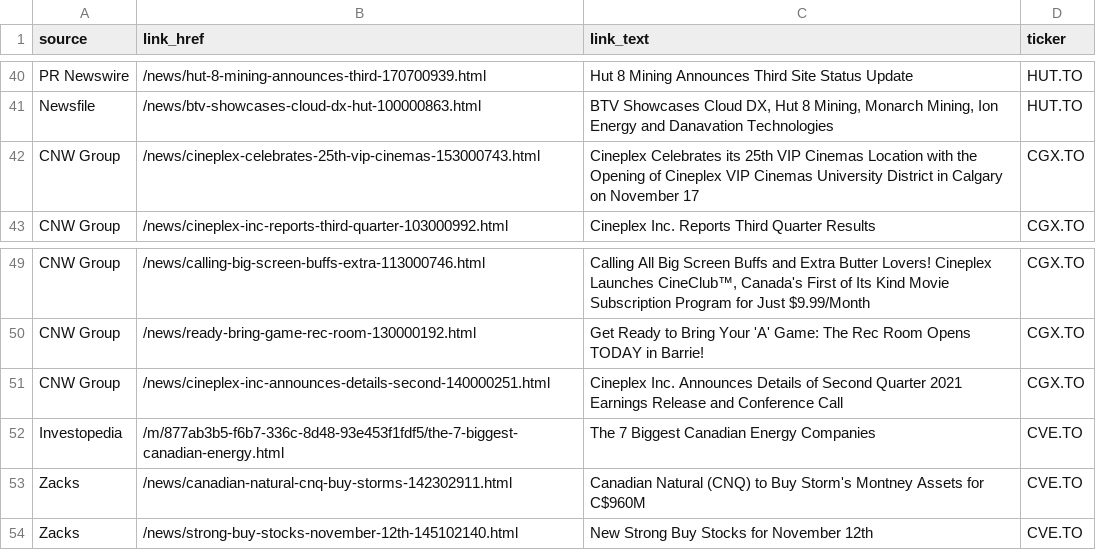
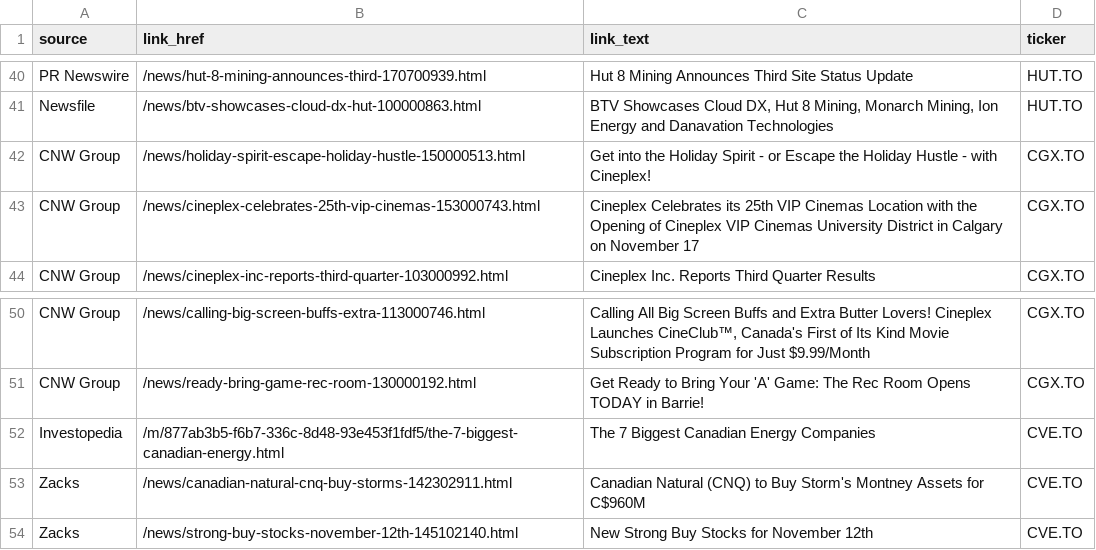
Before and after one commit to dli-invest/halts_and_news, a CSV file: news.csv, drawn as a sheet; only a part is shown, gaps mark what is left out; removed rows and columns are numbered as before the commit, all else as after; the diff names each change by its address in the sheet, - before the commit and + after, or states it on an @@ line.

```diff
--- a/news.csv
+++ b/news.csv
+row 42: CNW Group | /news/holiday-spirit-escape-holiday-hustle-150000513.html | Get into the Holiday Spirit - or Escape the Holiday Hustle - with Cineplex! | CGX.TO
-row 51: CNW Group | /news/cineplex-inc-announces-details-second-140000251.html | Cineplex Inc. Announces Details of Second Quarter 2021 Earnings Release and Conference Call | CGX.TO
```
Also changed, not shown: full_news.csv, halts.csv.
